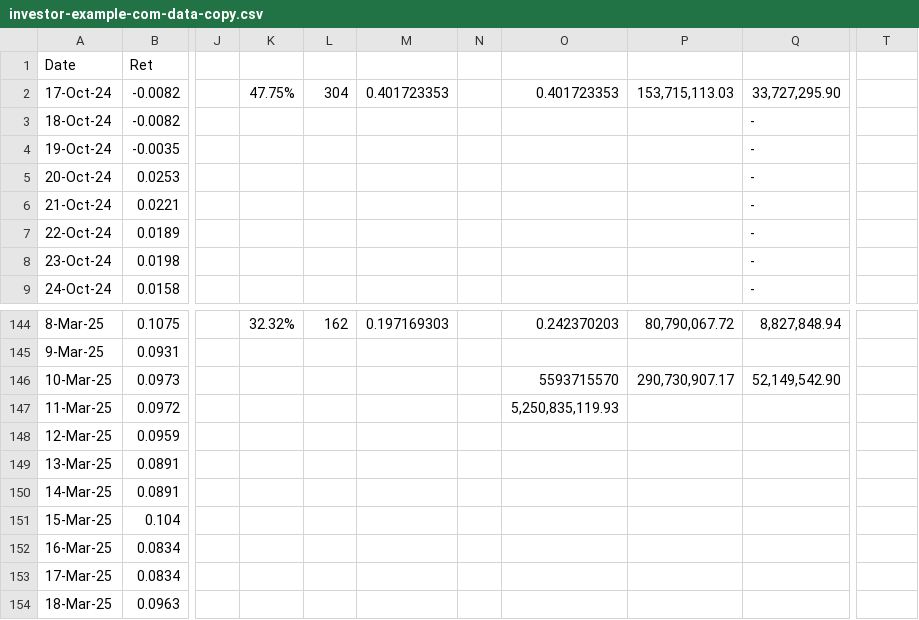
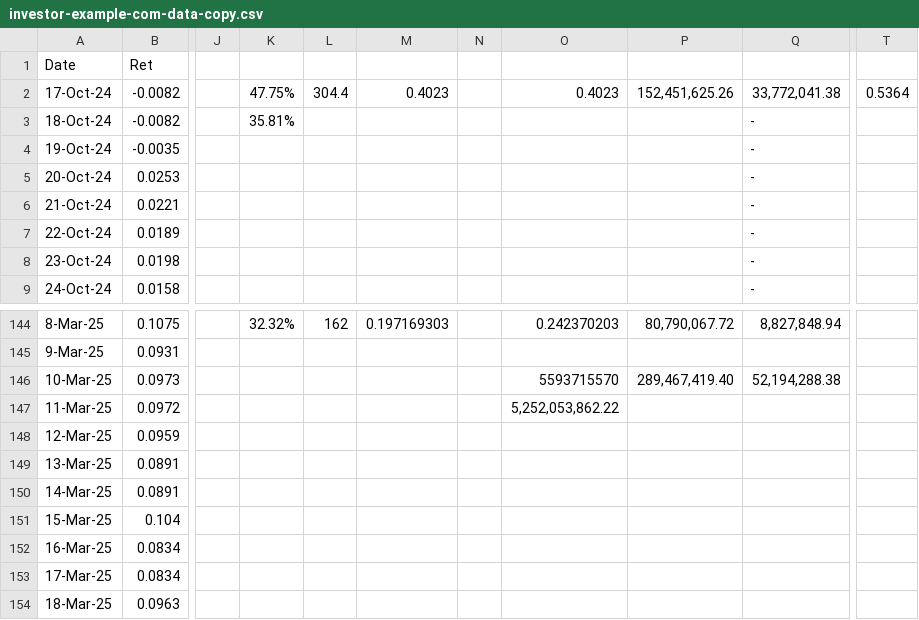
Before and after one commit to sajadnamati/client_portal, a CSV file: static/investor-example-com-data-copy.csv, drawn as a sheet; only a part is shown, gaps mark what is left out; the diff names each change by its address in the sheet, - before the commit and + after, or states it on an @@ line.

```diff
--- a/static/investor-example-com-data-copy.csv
+++ b/static/investor-example-com-data-copy.csv
-L2: 304
+L2: 304.4
-M2: 0.401723353
+M2: 0.4023
-O2: 0.401723353
+O2: 0.4023
-P2: 153,715,113.03
+P2: 152,451,625.26
-Q2: 33,727,295.90
+Q2: 33,772,041.38
-T2: (empty)
+T2: 0.5364
-K3: (empty)
+K3: 35.81%
-P146: 290,730,907.17
+P146: 289,467,419.40
-Q146: 52,149,542.90
+Q146: 52,194,288.38
-O147: 5,250,835,119.93
+O147: 5,252,053,862.22
```
Also changed, not shown: static/investor-example-com-data.csv, 23 other files.
